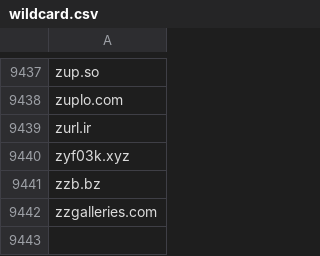
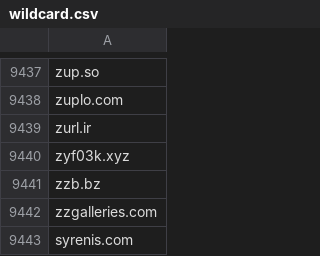
Before and after one commit to mypdns/matrix, a CSV file: source/tracking/wildcard.csv, drawn as a sheet; only a part is shown, gaps mark what is left out.

Commit message:
syrenis.com
Fix https://github.com/mypdns/matrix/issues/126873

```diff
--- a/source/tracking/wildcard.csv
+++ b/source/tracking/wildcard.csv
@@ -9442 +9442,2 @@ zzb.bz
 zzgalleries.com
+syrenis.com
```
